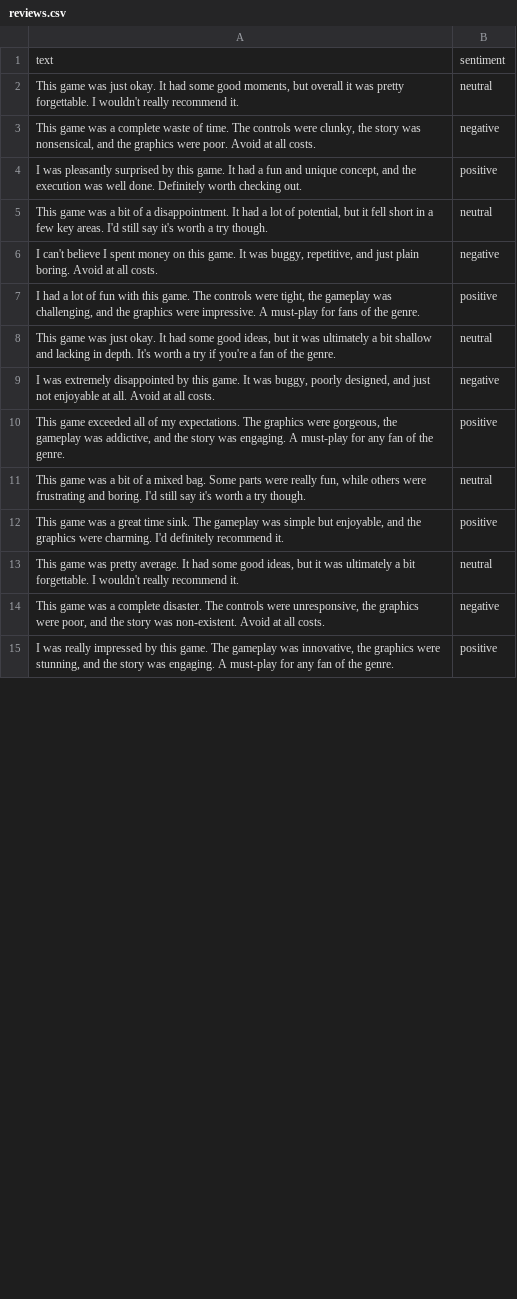
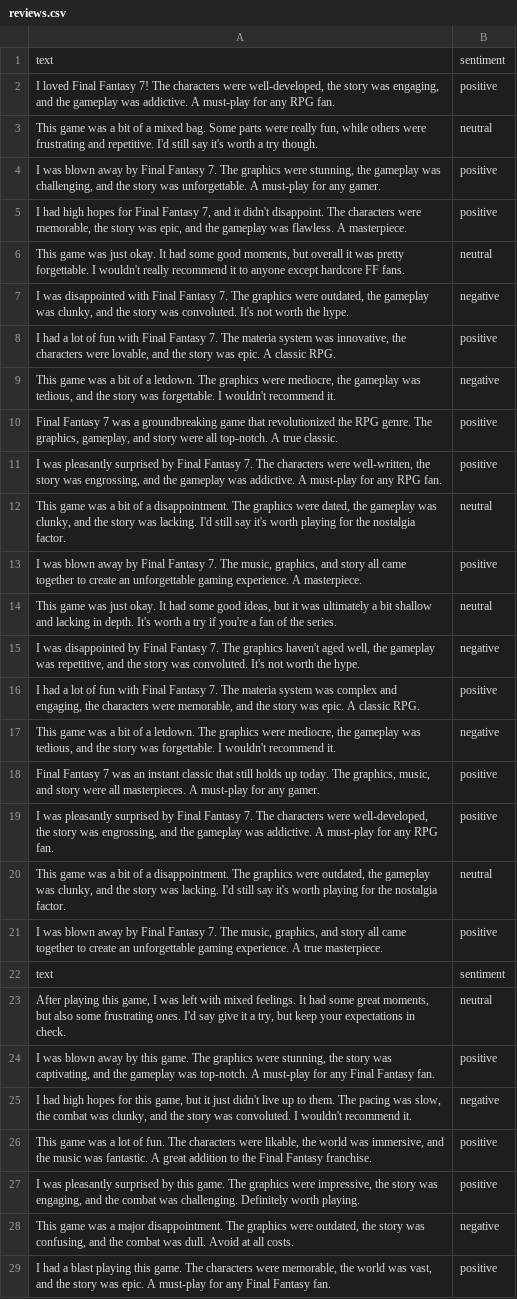
Before and after one commit to sud0x00/VideogameSentimentAnalysis, a CSV file: reviews.csv, drawn as a sheet; only a part is shown; removed rows and columns are numbered as before the commit, all else as after; the diff covers the shown part only; the diff names each change by its address in the sheet, - before the commit and + after, or states it on an @@ line.

Commit message:
Update reviews.csv

```diff
--- a/reviews.csv
+++ b/reviews.csv
+row 2: I loved Final Fantasy 7! The characters were well-developed, the story was engaging, and the gameplay was addictive. A must-play for any RPG fan. | positive
+row 3: This game was a bit of a mixed bag. Some parts were really fun, while others were frustrating and repetitive. I'd still say it's worth a try though. | neutral
+row 4: I was blown away by Final Fantasy 7. The graphics were stunning, the gameplay was challenging, and the story was unforgettable. A must-play for any gamer. | positive
+row 5: I had high hopes for Final Fantasy 7, and it didn't disappoint. The characters were memorable, the story was epic, and the gameplay was flawless. A masterpiece. | positive
-A6: …really recommend it.
+A6: …really recommend it to anyone except hardcore FF fans.
+row 7: I was disappointed with Final Fantasy 7. The graphics were outdated, the gameplay was clunky, and the story was convoluted. It's not worth the hype. | negative
+row 8: I had a lot of fun with Final Fantasy 7. The materia system was innovative, the characters were lovable, and the story was epic. A classic RPG. | positive
-A9: …was a complete waste of time. The controls were clunky, the story was nonsensical, and the graphics were poor. Avoid at all costs.
+A9: …was a bit of a letdown. The graphics were mediocre, the gameplay was tedious, and the story was forgettable. I wouldn't recommend it.
+row 10: Final Fantasy 7 was a groundbreaking game that revolutionized the RPG genre. The graphics, gameplay, and story were all top-notch. A true classic. | positive
-A11: …surprised by this game. It had a fun and unique concept, and the execution was well done. Definitely worth checking out.
+A11: …surprised by Final Fantasy 7. The characters were well-written, the story was engrossing, and the gameplay was addictive. A must-play for any RPG fan.
-A12: …a disappointment. It had a lot of potential, but it fell short in a few key areas. I'd still say it's worth a try though.
+A12: …a disappointment. The graphics were dated, the gameplay was clunky, and the story was lacking. I'd still say it's worth playing for the nostalgia factor.
-row 6: I can't believe I spent money on this game. It was buggy, repetitive, and just plain boring. Avoid at all costs. | negative
-A13: I had a lot of fun with this game. The controls were tight, the gameplay was challenging, and the graphics were impressive. A must-play for fans of the genre.
+A13: I was blown away by Final Fantasy 7. The music, graphics, and story all came together to create an unforgettable gaming experience. A masterpiece.
-A14: …of the genre.
+A14: …of the series.
-A15: I was extremely disappointed by this game. It was buggy, poorly designed, and just not enjoyable at all. Avoid at all costs.
+A15: I was disappointed by Final Fantasy 7. The graphics haven't aged well, the gameplay was repetitive, and the story was convoluted. It's not worth the hype.
-A16: This game exceeded all of my expectations. The graphics were gorgeous, the gameplay was addictive, and the story was engaging. A must-play for any fan of the genre.
+A16: I had a lot of fun with Final Fantasy 7. The materia system was complex and engaging, the characters were memorable, and the story was epic. A classic RPG.
+row 17: This game was a bit of a letdown. The graphics were mediocre, the gameplay was tedious, and the story was forgettable. I wouldn't recommend it. | negative
+row 18: Final Fantasy 7 was an instant classic that still holds up today. The graphics, music, and story were all masterpieces. A must-play for any gamer. | positive
+row 19: I was pleasantly surprised by Final Fantasy 7. The characters were well-developed, the story was engrossing, and the gameplay was addictive. A must-play for any RPG fan. | positive
-A20: …of a mixed bag. Some parts were really fun, while others were frustrating and boring. I'd still say it's worth a try though.
+A20: …of a disappointment. The graphics were outdated, the gameplay was clunky, and the story was lacking. I'd still say it's worth playing for the nostalgia factor.
-A21: This game was a great time sink. The gameplay was simple but enjoyable, and the graphics were charming. I'd definitely recommend it.
+A21: I was blown away by Final Fantasy 7. The music, graphics, and story all came together to create an unforgettable gaming experience. A true masterpiece.
+row 22: text | sentiment
-A23: This game was pretty average. It had some good ideas, but it was ultimately a bit forgettable. I wouldn't really recommend it.
+A23: After playing this game, I was left with mixed feelings. It had some great moments, but also some frustrating ones. I'd say give it a try, but keep your expectations in check.
+row 24: I was blown away by this game. The graphics were stunning, the story was captivating, and the gameplay was top-notch. A must-play for any Final Fantasy fan. | positive
+row 25: I had high hopes for this game, but it just didn't live up to them. The pacing was slow, the combat was clunky, and the story was convoluted. I wouldn't recommend it. | negative
+row 26: This game was a lot of fun. The characters were likable, the world was immersive, and the music was fantastic. A great addition to the Final Fantasy franchise. | positive
+row 27: I was pleasantly surprised by this game. The graphics were impressive, the story was engaging, and the combat was challenging. Definitely worth playing. | positive
-A28: …was a complete disaster. The controls were unresponsive, the graphics were poor, and the story was non-existent. Avoid at…
+A28: …was a major disappointment. The graphics were outdated, the story was confusing, and the combat was dull. Avoid at…
-A29: I was really impressed by this game. The gameplay was innovative, the graphics were stunning, and the story was engaging. A must-play for any fan of the genre.
+A29: I had a blast playing this game. The characters were memorable, the world was vast, and the story was epic. A must-play for any Final Fantasy fan.
```
Also changed, not shown: 16 added rows, 5 removed rows and 13 edited cells elsewhere in this file.
